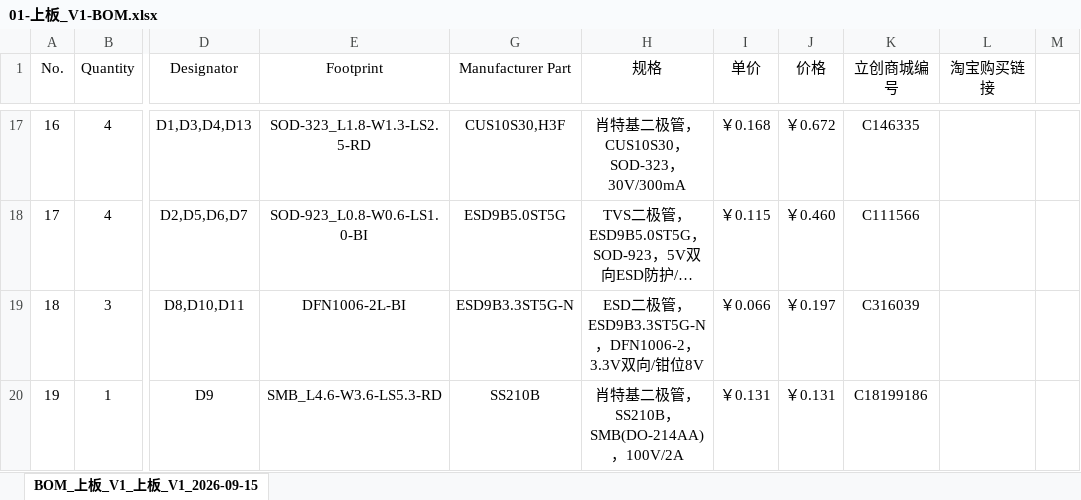
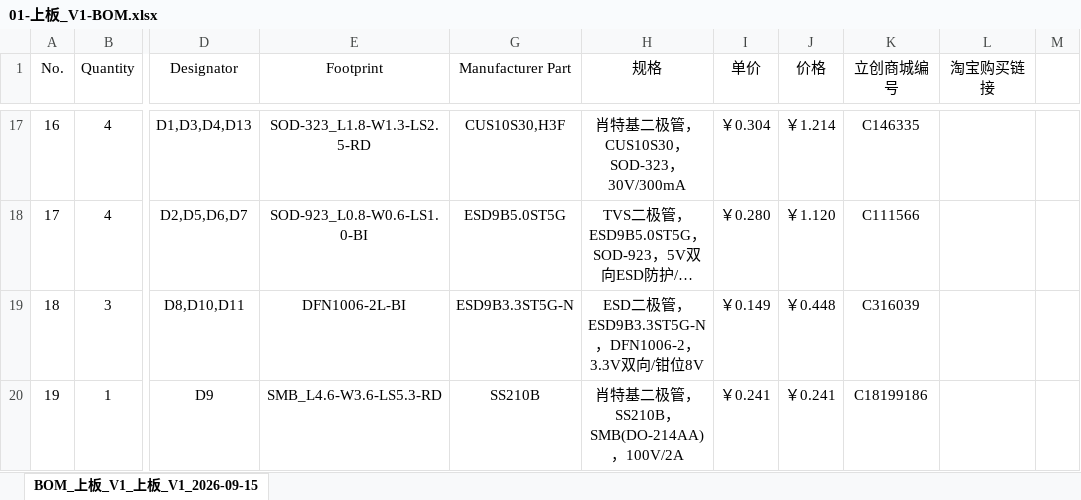
Before and after one commit to zeruns/xt60-power-meter, an Excel workbook: 05-生产文件/02-贴片/02-上板_V1/01-上板_V1-BOM.xlsx, sheet BOM_上板_V1_上板_V1_2026-09-15, drawn as a sheet; only a part is shown, gaps mark what is left out; long unchanged cells end in …; values as stored, in another font and other column widths than the file's, no borders; the diff covers the shown part only; the diff names each change by its address in the sheet, - before the commit and + after, or states it on an @@ line.

Commit message:
chore(生产文件): BOM 单价按立创订单成交价更正
- 下板/上板V1/上板V2 三份 BOM 的单价统一更正为订单实际成交价
- 上板V1 恢复总价行 SUM 公式，下板/上板V2 同步重算总价
- 未直购的 C105226 按替代料 C7432764 成交价 0.8275 元计

```diff
--- a/05-生产文件/02-贴片/02-上板_V1/01-上板_V1-BOM.xlsx (sheet BOM_上板_V1_上板_V1_2026-09-15)
+++ b/05-生产文件/02-贴片/02-上板_V1/01-上板_V1-BOM.xlsx (sheet BOM_上板_V1_上板_V1_2026-09-15)
-I17 (单价): ￥0.168
+I17 (单价): ￥0.304
-J17 (价格): ￥0.672
+J17 (价格): ￥1.214
-I18 (单价): ￥0.115
+I18 (单价): ￥0.280
-J18 (价格): ￥0.460
+J18 (价格): ￥1.120
-I19 (单价): ￥0.066
+I19 (单价): ￥0.149
-J19 (价格): ￥0.197
+J19 (价格): ￥0.448
-I20 (单价): ￥0.131
+I20 (单价): ￥0.241
-J20 (价格): ￥0.131
+J20 (价格): ￥0.241
```
Also changed, not shown: 23 added rows, 1 removed row and 152 edited cells elsewhere in this sheet, 05-生产文件/02-贴片/01-下板/01-下板-BOM.xlsx, 05-生产文件/02-贴片/03-上板_V2/01-上板_V2-BOM.xlsx.
